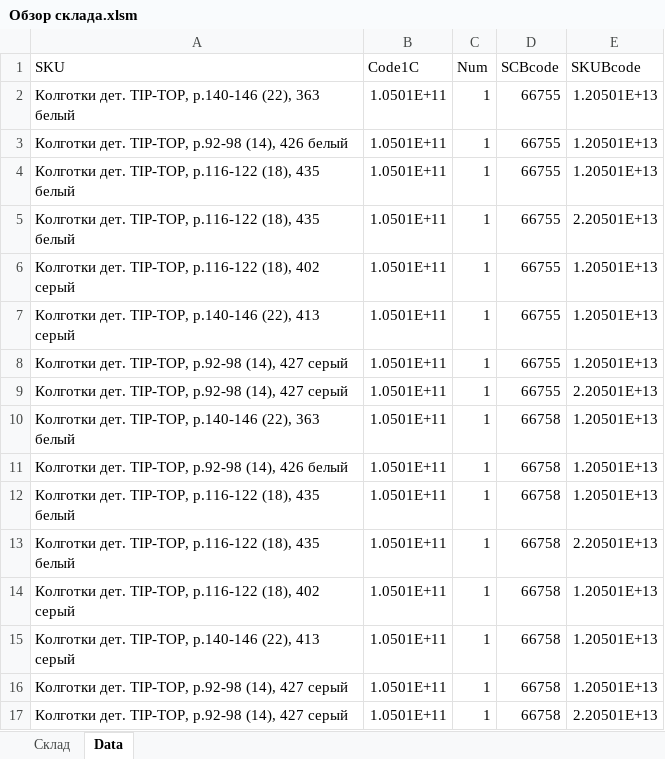
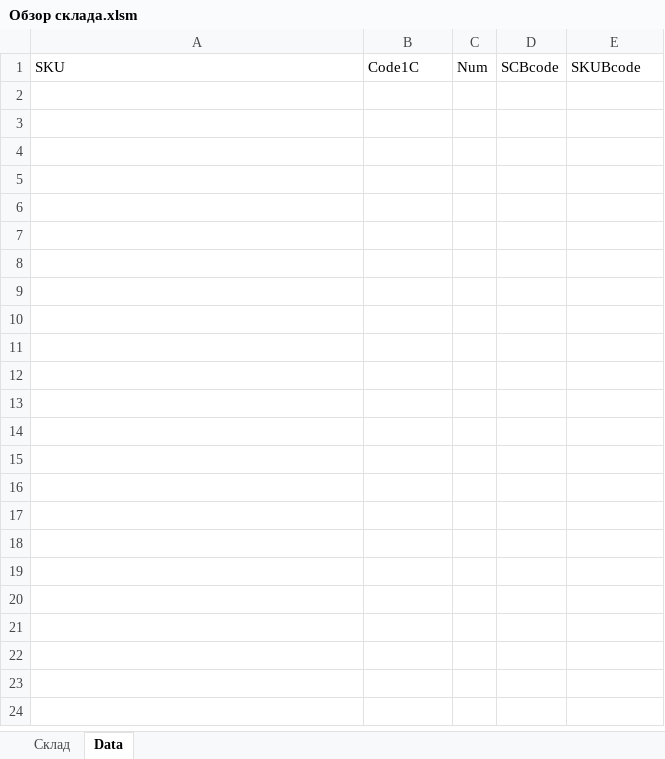
Before and after one commit to EdlVaiss/VBA, an Excel workbook: warehouse storecheck/SupervisorModule/Обзор склада.xlsm, sheet Data, drawn as a sheet; values as stored, in another font and other column widths than the file's, no borders; the diff names each change by its address in the sheet, - before the commit and + after, or states it on an @@ line.

```diff
--- a/warehouse storecheck/SupervisorModule/Обзор склада.xlsm (sheet Data)
+++ b/warehouse storecheck/SupervisorModule/Обзор склада.xlsm (sheet Data)
-row 2: Колготки дет. TIP-TOP, р.140-146 (22), 363 белый | 1.0501E+11 | 1 | 66755 | 1.20501E+13
-row 3: Колготки дет. TIP-TOP, р.92-98 (14), 426 белый | 1.0501E+11 | 1 | 66755 | 1.20501E+13
-row 4: Колготки дет. TIP-TOP, р.116-122 (18), 435 белый | 1.0501E+11 | 1 | 66755 | 1.20501E+13
-row 5: Колготки дет. TIP-TOP, р.116-122 (18), 435 белый | 1.0501E+11 | 1 | 66755 | 2.20501E+13
-row 6: Колготки дет. TIP-TOP, р.116-122 (18), 402 серый | 1.0501E+11 | 1 | 66755 | 1.20501E+13
-row 7: Колготки дет. TIP-TOP, р.140-146 (22), 413 серый | 1.0501E+11 | 1 | 66755 | 1.20501E+13
-row 8: Колготки дет. TIP-TOP, р.92-98 (14), 427 серый | 1.0501E+11 | 1 | 66755 | 1.20501E+13
-row 9: Колготки дет. TIP-TOP, р.92-98 (14), 427 серый | 1.0501E+11 | 1 | 66755 | 2.20501E+13
-row 10: Колготки дет. TIP-TOP, р.140-146 (22), 363 белый | 1.0501E+11 | 1 | 66758 | 1.20501E+13
-row 11: Колготки дет. TIP-TOP, р.92-98 (14), 426 белый | 1.0501E+11 | 1 | 66758 | 1.20501E+13
-row 12: Колготки дет. TIP-TOP, р.116-122 (18), 435 белый | 1.0501E+11 | 1 | 66758 | 1.20501E+13
-row 13: Колготки дет. TIP-TOP, р.116-122 (18), 435 белый | 1.0501E+11 | 1 | 66758 | 2.20501E+13
-row 14: Колготки дет. TIP-TOP, р.116-122 (18), 402 серый | 1.0501E+11 | 1 | 66758 | 1.20501E+13
-row 15: Колготки дет. TIP-TOP, р.140-146 (22), 413 серый | 1.0501E+11 | 1 | 66758 | 1.20501E+13
-row 16: Колготки дет. TIP-TOP, р.92-98 (14), 427 серый | 1.0501E+11 | 1 | 66758 | 1.20501E+13
-row 17: Колготки дет. TIP-TOP, р.92-98 (14), 427 серый | 1.0501E+11 | 1 | 66758 | 2.20501E+13
```
Also changed, not shown: sheet Склад, 1 other file.
